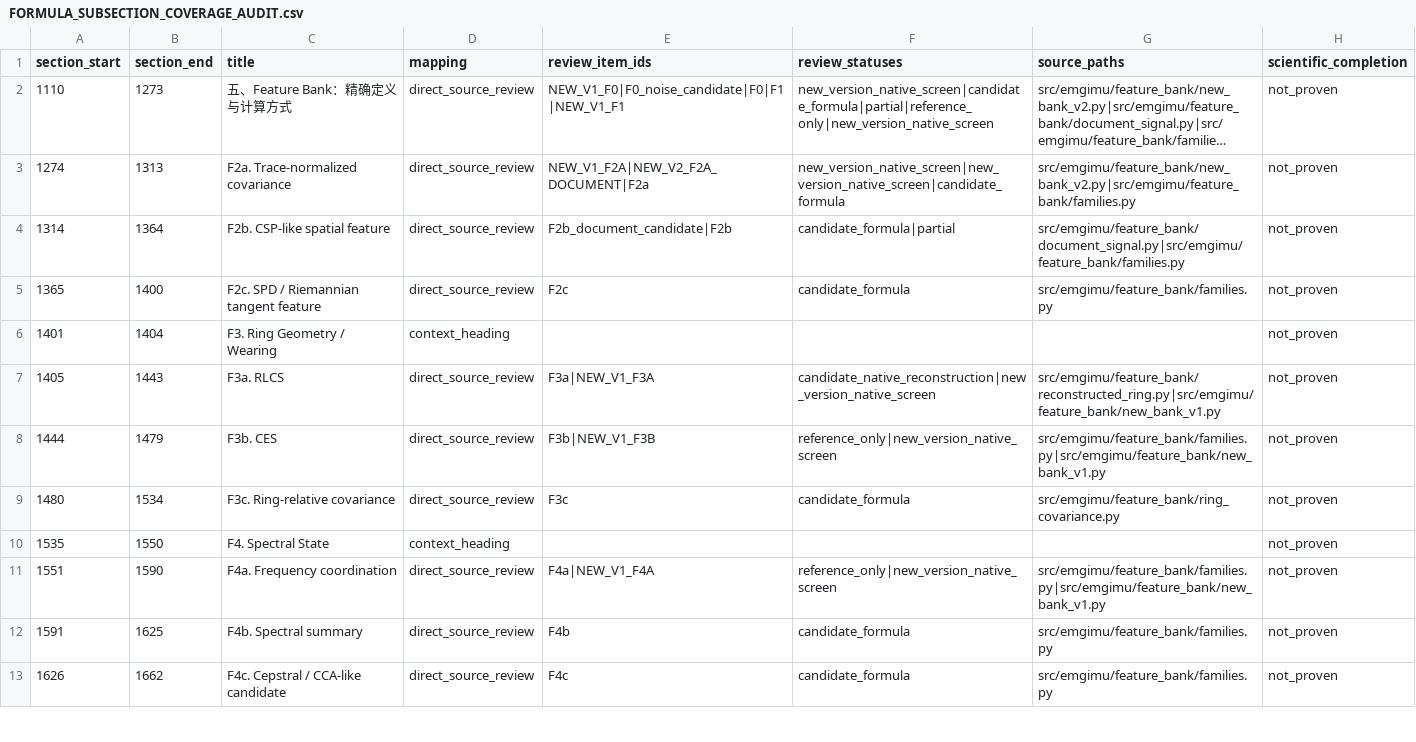
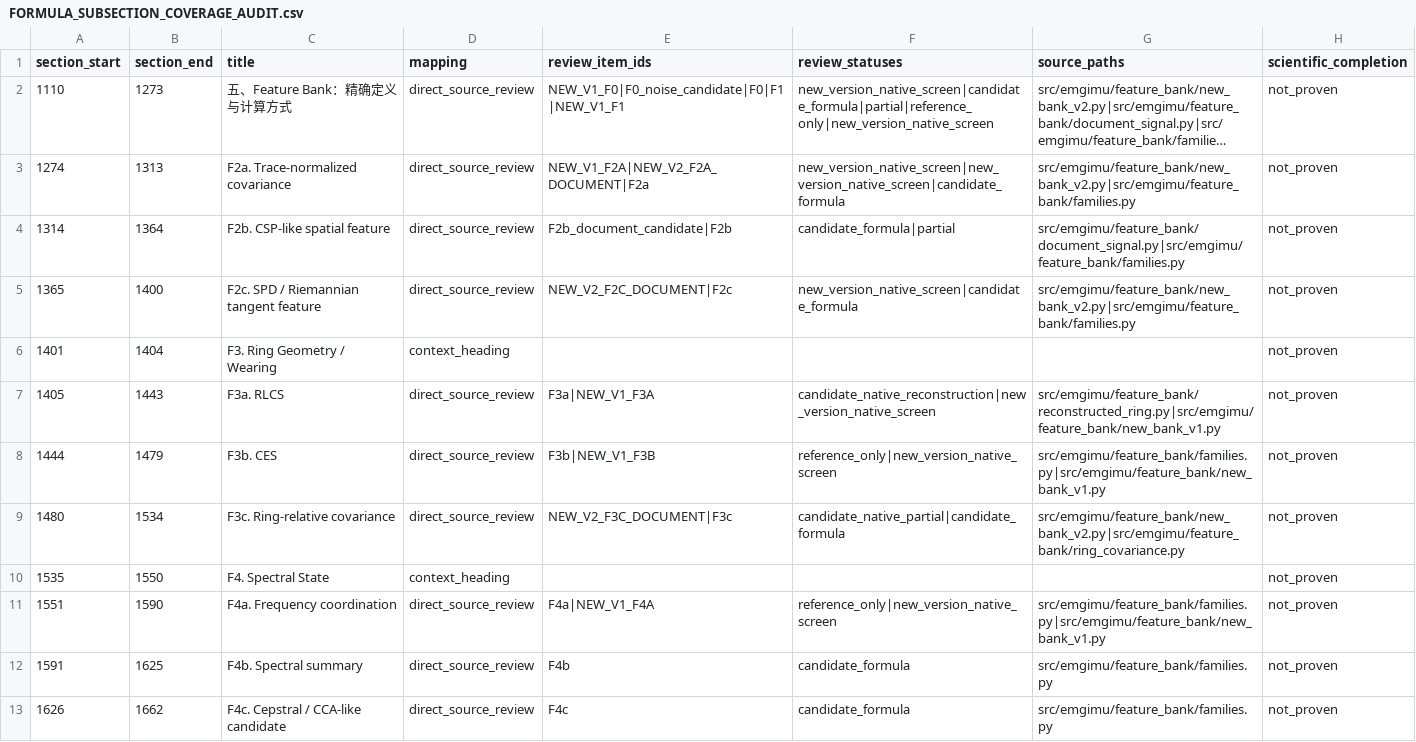
Before and after one commit to boyandong/emg-imu-human-in-the-loop, a CSV file: emgimu_classifier/feature_bank/FORMULA_SUBSECTION_COVERAGE_AUDIT.csv, drawn as a sheet; only a part is shown; long unchanged cells end in ….

```diff
--- a/emgimu_classifier/feature_bank/FORMULA_SUBSECTION_COVERAGE_AUDIT.csv
+++ b/emgimu_classifier/feature_bank/FORMULA_SUBSECTION_COVERAGE_AUDIT.csv
@@ -4,3 +4,3 @@ section_start,section_end,title,mapping,review_item_ids,review_statuses,source_p
 1314,1364,F2b. CSP-like spatial feature,direct_source_review,F2b_document_candidate|F2b,candidate_formula|partial,src/emgimu/feature_bank/document_signal.py|src/emgimu/feature_bank/families.py,not_proven
-1365,1400,F2c. SPD / Riemannian tangent feature,direct_source_review,F2c,candidate_formula,src/emgimu/feature_bank/families.py,not_proven
+1365,1400,F2c. SPD / Riemannian tangent feature,direct_source_review,NEW_V2_F2C_DOCUMENT|F2c,new_version_native_screen|candidate_formula,src/emgimu/feature_bank/new_bank_v2.py|src/emgimu/feature_bank/families.py,not_proven
 1401,1404,F3. Ring Geometry / Wearing,context_heading,,,,not_proven
@@ -8,3 +8,3 @@ section_start,section_end,title,mapping,review_item_ids,review_statuses,source_p
 1444,1479,F3b. CES,direct_source_review,F3b|NEW_V1_F3B,reference_only|new_version_native_screen,src/emgimu/feature_bank/families.py|src/emgimu/feature_bank/new_bank_v1.py,not_proven
-1480,1534,F3c. Ring-relative covariance,direct_source_review,F3c,candidate_formula,src/emgimu/feature_bank/ring_covariance.py,not_proven
+1480,1534,F3c. Ring-relative covariance,direct_source_review,NEW_V2_F3C_DOCUMENT|F3c,candidate_native_partial|candidate_formula,src/emgimu/feature_bank/new_bank_v2.py|src/emgimu/feature_bank/ring_covariance.py,not_proven
 1535,1550,F4. Spectral State,context_heading,,,,not_proven
```
Also changed, not shown: emgimu_classifier/feature_bank/DOCUMENT_SECTION_AUDIT.csv, emgimu_classifier/feature_bank/FORMULA_FAMILY_SCOPE_AUDIT.csv, 24 other files.
